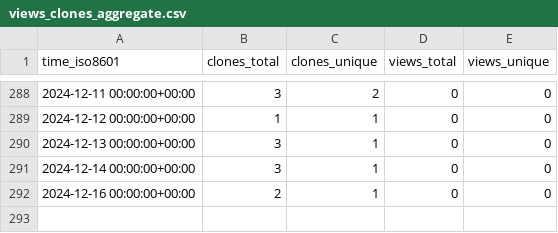
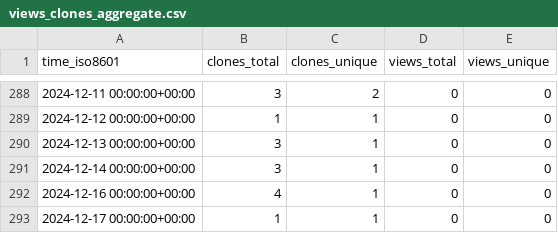
Before and after one commit to stablecaps/stablecaps, a CSV file: stablecaps/stablecaps.github.io/ghrs-data/views_clones_aggregate.csv, drawn as a sheet; only a part is shown, gaps mark what is left out.

```diff
--- a/stablecaps/stablecaps.github.io/ghrs-data/views_clones_aggregate.csv
+++ b/stablecaps/stablecaps.github.io/ghrs-data/views_clones_aggregate.csv
@@ -291,2 +291,3 @@ time_iso8601,clones_total,clones_unique,views_total,views_unique
 2024-12-14 00:00:00+00:00,3,1,0,0
-2024-12-16 00:00:00+00:00,2,1,0,0
+2024-12-16 00:00:00+00:00,4,1,0,0
+2024-12-17 00:00:00+00:00,1,1,0,0
```
Also changed, not shown: 1 other file.
